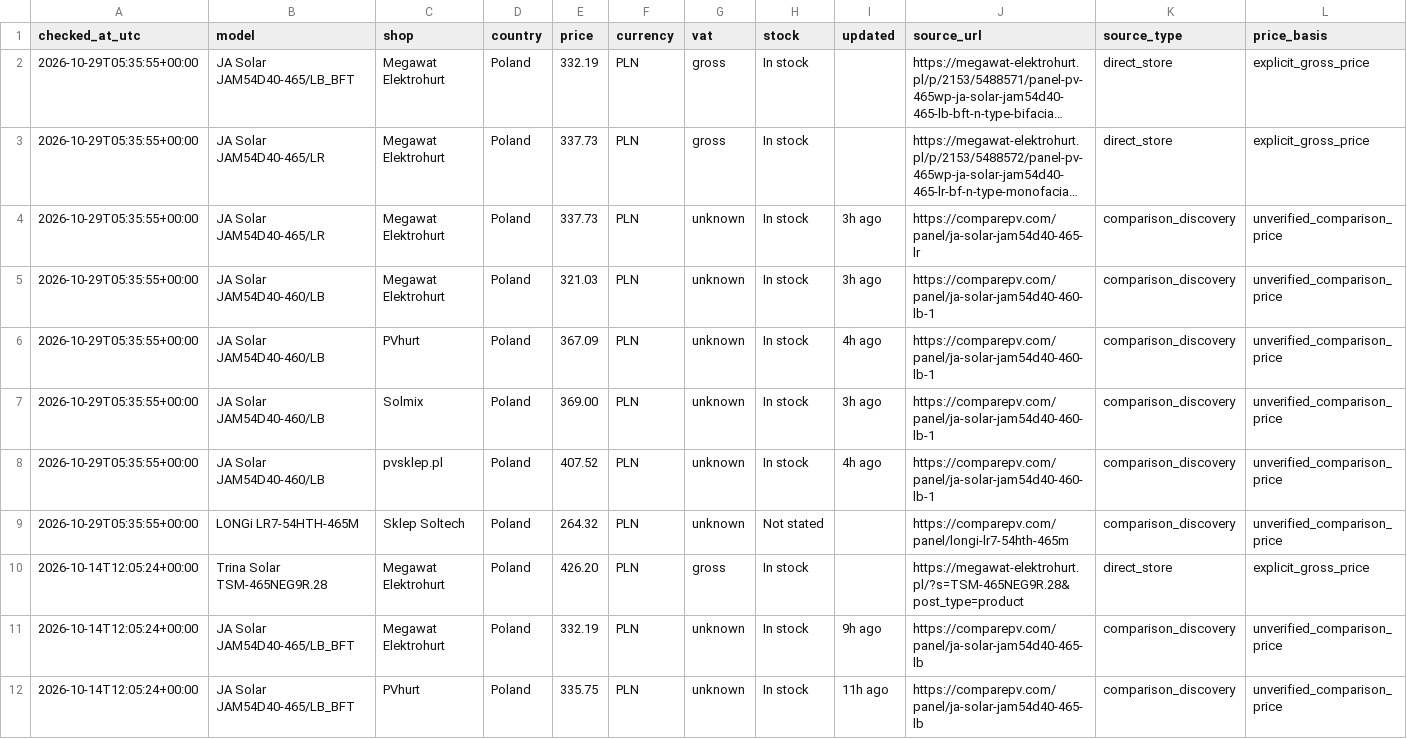
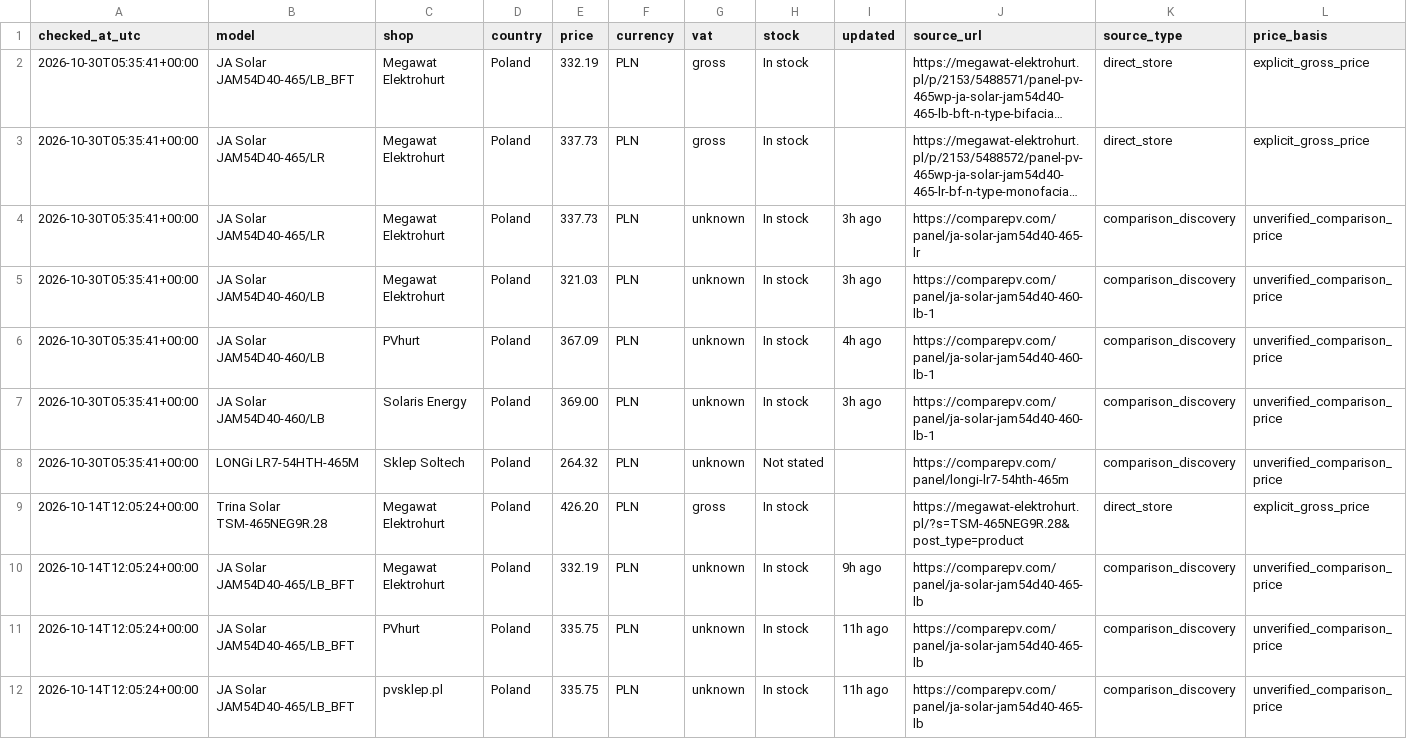
Before and after one commit to blotunga-prog/pv-price-monitor, a CSV file: data/prices.csv, drawn as a sheet; only a part is shown; the shorter side is filled out with more unchanged rows; long unchanged cells end in …; removed rows and columns are numbered as before the commit, all else as after; rows hold the shown columns only; the diff names each change by its address in the sheet, - before the commit and + after, or states it on an @@ line.

```diff
--- a/data/prices.csv
+++ b/data/prices.csv
-A2:A7 (checked_at_utc): 2026-10-29T05:35:55+00:00
+A2:A7 (checked_at_utc): 2026-10-30T05:35:41+00:00
-C7 (shop): Solmix
+C7 (shop): Solaris Energy
-row 8: 2026-10-29T05:35:55+00:00 | JA Solar JAM54D40-460/LB | pvsklep.pl | Poland | 407.52 | PLN | unknown | In stock | 4h ago | https://comparepv.com/panel/ja-solar-jam54d40-460-lb-1 | comparison_discovery | unverified_comparison_price
-A8 (checked_at_utc): 2026-10-29T05:35:55+00:00
+A8 (checked_at_utc): 2026-10-30T05:35:41+00:00
```
Also changed, not shown: data/price_history.csv.
